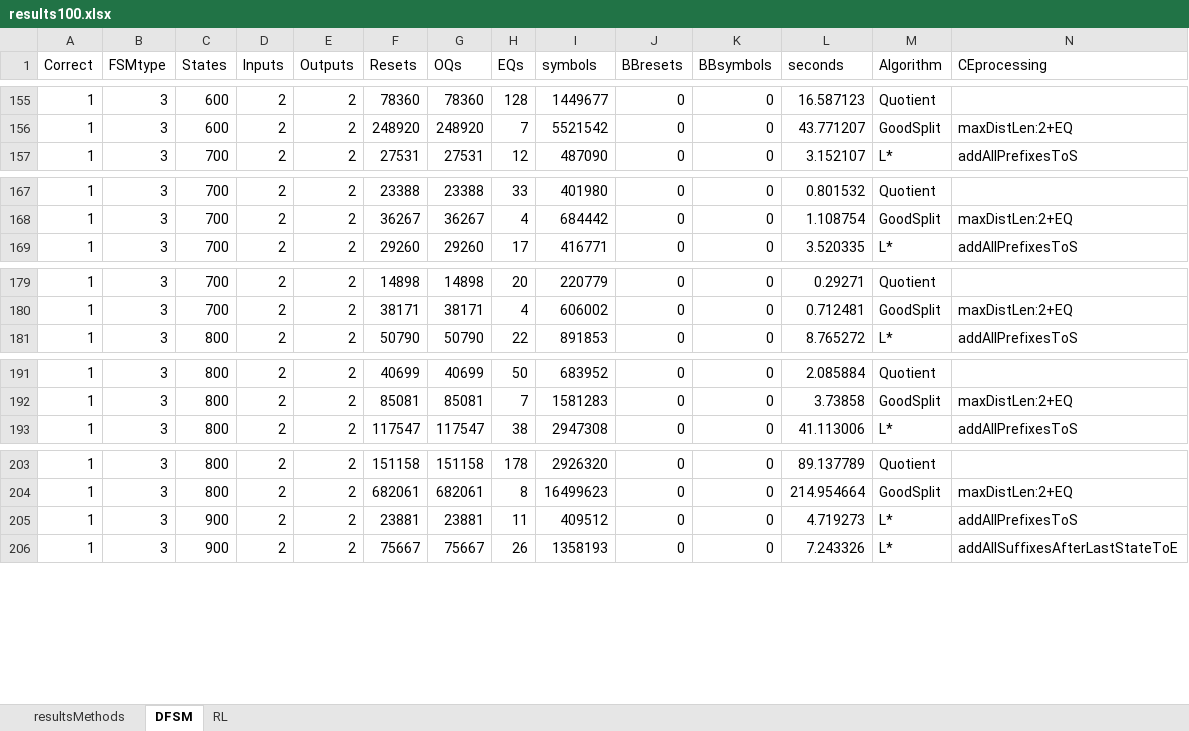
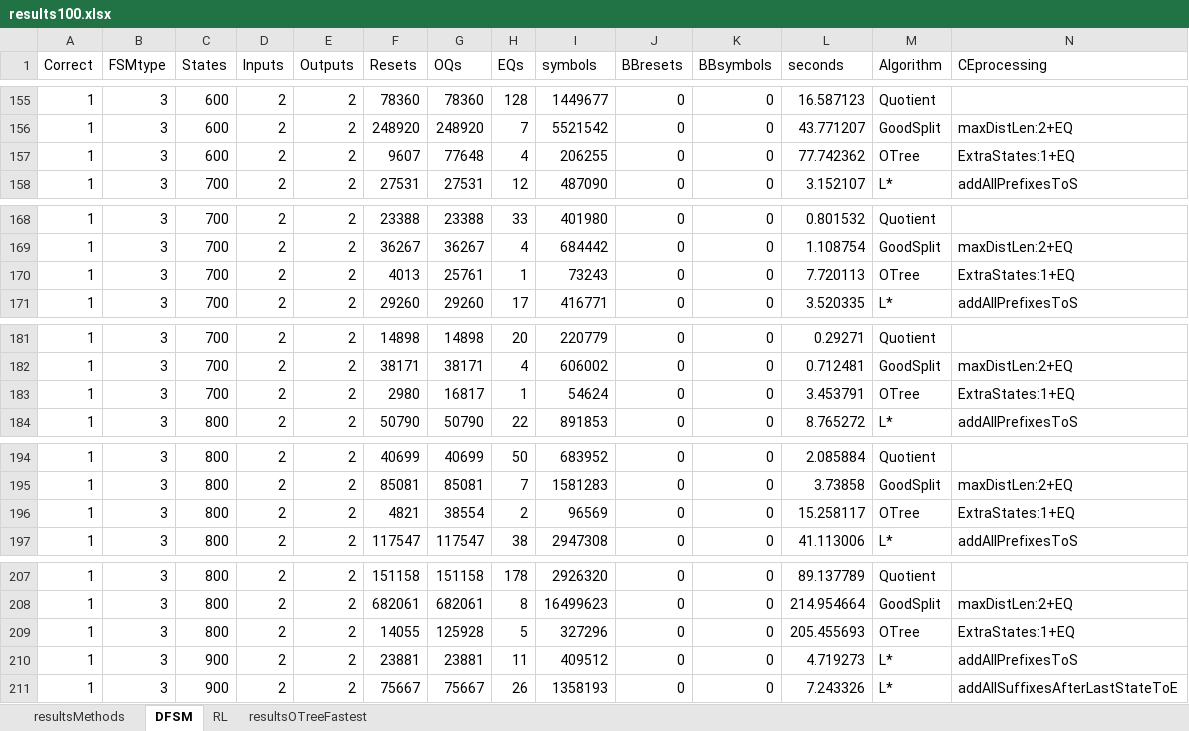
Before and after one commit to Soucha/FSMlib, an Excel workbook: data/experiments/100multi/results100.xlsx, sheet DFSM, drawn as a sheet; only a part is shown, gaps mark what is left out; values as stored, in another font and other column widths than the file's, no borders; rows hold the shown columns only; the diff covers the shown part only; the diff names each change by its address in the sheet, - before the commit and + after, or states it on an @@ line.

Commit message:
OTree - add the condition d) of closed OP for l extra states

```diff
--- a/data/experiments/100multi/results100.xlsx (sheet DFSM)
+++ b/data/experiments/100multi/results100.xlsx (sheet DFSM)
+sheet tab: resultsOTreeFastest
+row 157: 1 | 3 | 600 | 2 | 2 | 9607 | 77648 | 4 | 206255 | 0 | 0 | 77.742362 | OTree | ExtraStates:1+EQ
+row 170: 1 | 3 | 700 | 2 | 2 | 4013 | 25761 | 1 | 73243 | 0 | 0 | 7.720113 | OTree | ExtraStates:1+EQ
+row 183: 1 | 3 | 700 | 2 | 2 | 2980 | 16817 | 1 | 54624 | 0 | 0 | 3.453791 | OTree | ExtraStates:1+EQ
+row 196: 1 | 3 | 800 | 2 | 2 | 4821 | 38554 | 2 | 96569 | 0 | 0 | 15.258117 | OTree | ExtraStates:1+EQ
+row 209: 1 | 3 | 800 | 2 | 2 | 14055 | 125928 | 5 | 327296 | 0 | 0 | 205.455693 | OTree | ExtraStates:1+EQ
```
Also changed, not shown: 4 added rows and 37 edited cells elsewhere in this sheet, sheet resultsMethods, sheet RL, hidden cells, 17 other files.
